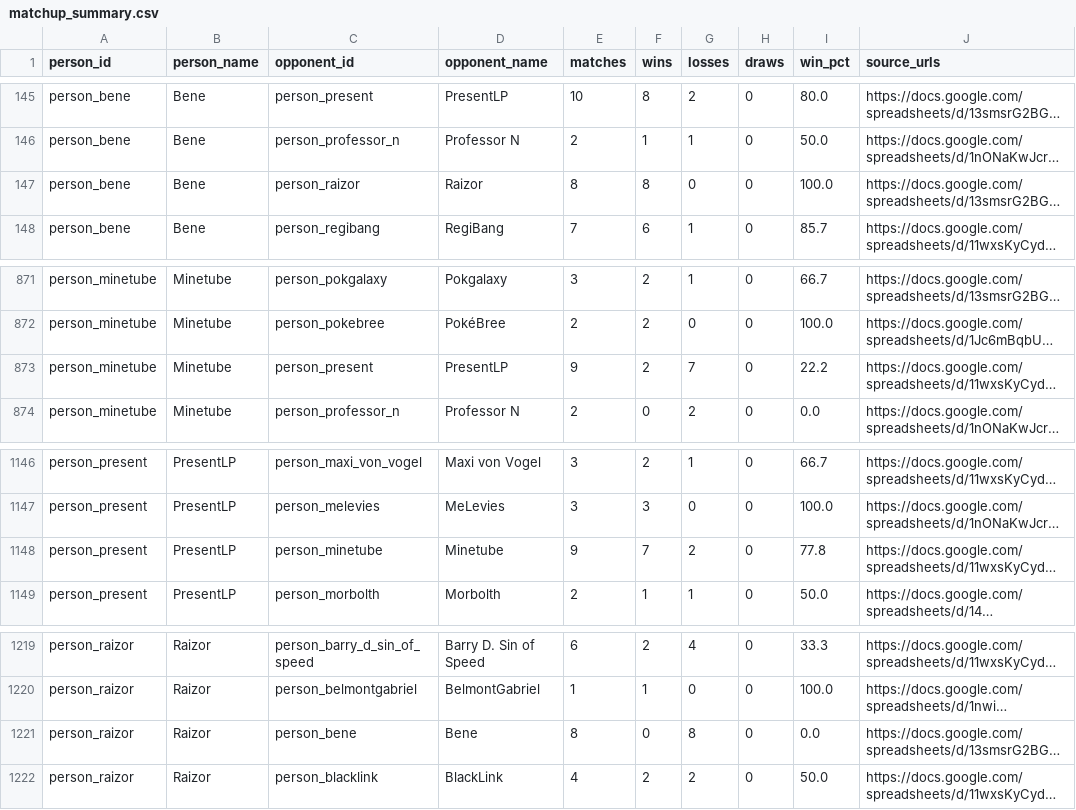
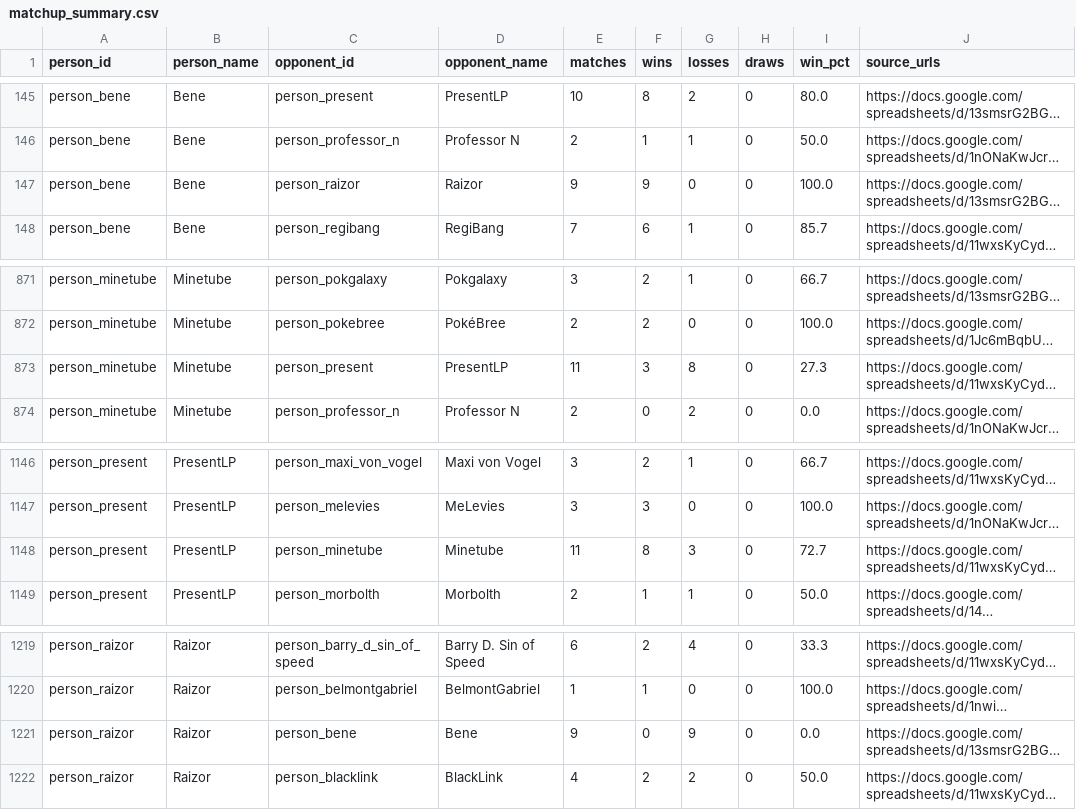
Before and after one commit to FullLifeGames/GPLHistoryVisualizer, a CSV file: data/normalized/matchup_summary.csv, drawn as a sheet; only a part is shown, gaps mark what is left out; long unchanged cells end in …; the diff names each change by its address in the sheet, - before the commit and + after, or states it on an @@ line.

```diff
--- a/data/normalized/matchup_summary.csv
+++ b/data/normalized/matchup_summary.csv
-E147 (matches): 8
+E147 (matches): 9
-F147 (wins): 8
+F147 (wins): 9
-E873 (matches): 9
+E873 (matches): 11
-F873 (wins): 2
+F873 (wins): 3
-G873 (losses): 7
+G873 (losses): 8
-I873 (win_pct): 22.2
+I873 (win_pct): 27.3
-E1148 (matches): 9
+E1148 (matches): 11
-F1148 (wins): 7
+F1148 (wins): 8
-G1148 (losses): 2
+G1148 (losses): 3
-I1148 (win_pct): 77.8
+I1148 (win_pct): 72.7
-E1221 (matches): 8
+E1221 (matches): 9
-G1221 (losses): 8
+G1221 (losses): 9
```
Also changed, not shown: data/normalized/data_quality.csv, data/normalized/matches.csv, 9 other files.
